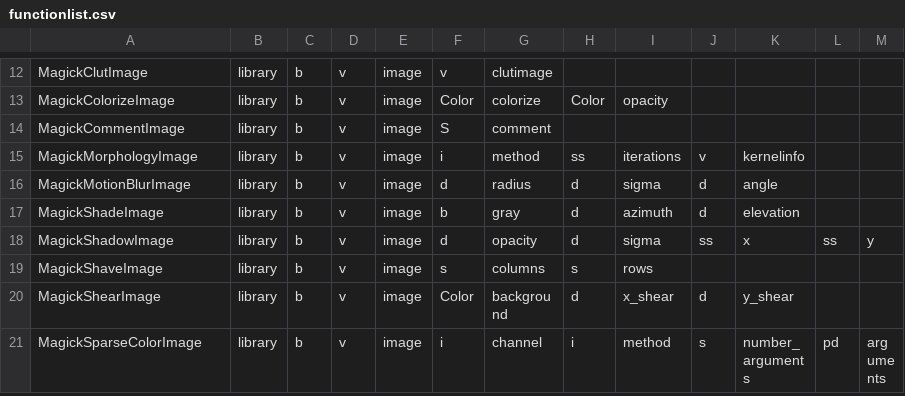
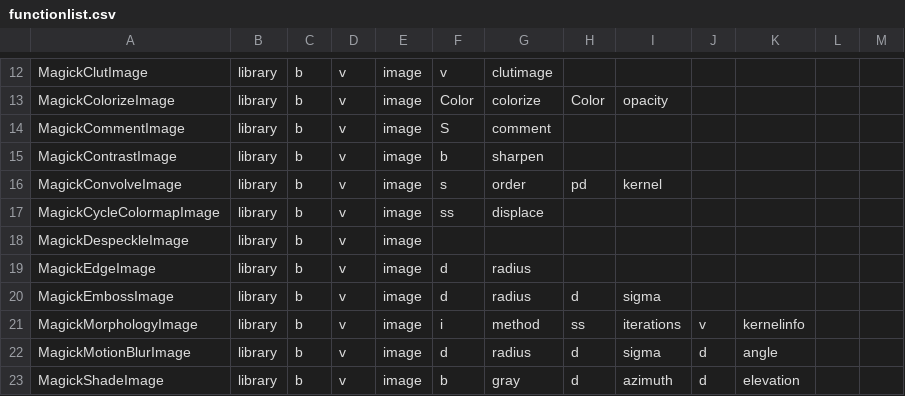
Before and after one commit to chromia/wandplus, a CSV file: wandplus/tools/functionlist.csv, drawn as a sheet; only a part is shown, gaps mark what is left out; the shorter side is filled out with more unchanged rows; the diff names each change by its address in the sheet, - before the commit and + after, or states it on an @@ line.

Commit message:
add functions  contrast,convolve,cycle,despeckle,edge,emboss

```diff
--- a/wandplus/tools/functionlist.csv
+++ b/wandplus/tools/functionlist.csv
+row 15: MagickContrastImage | library | b | v | image | b | sharpen
+row 16: MagickConvolveImage | library | b | v | image | s | order | pd | kernel
+row 17: MagickCycleColormapImage | library | b | v | image | ss | displace
+row 18: MagickDespeckleImage | library | b | v | image
+row 19: MagickEdgeImage | library | b | v | image | d | radius
+row 20: MagickEmbossImage | library | b | v | image | d | radius | d | sigma
```
Also changed, not shown: 2 other files.
